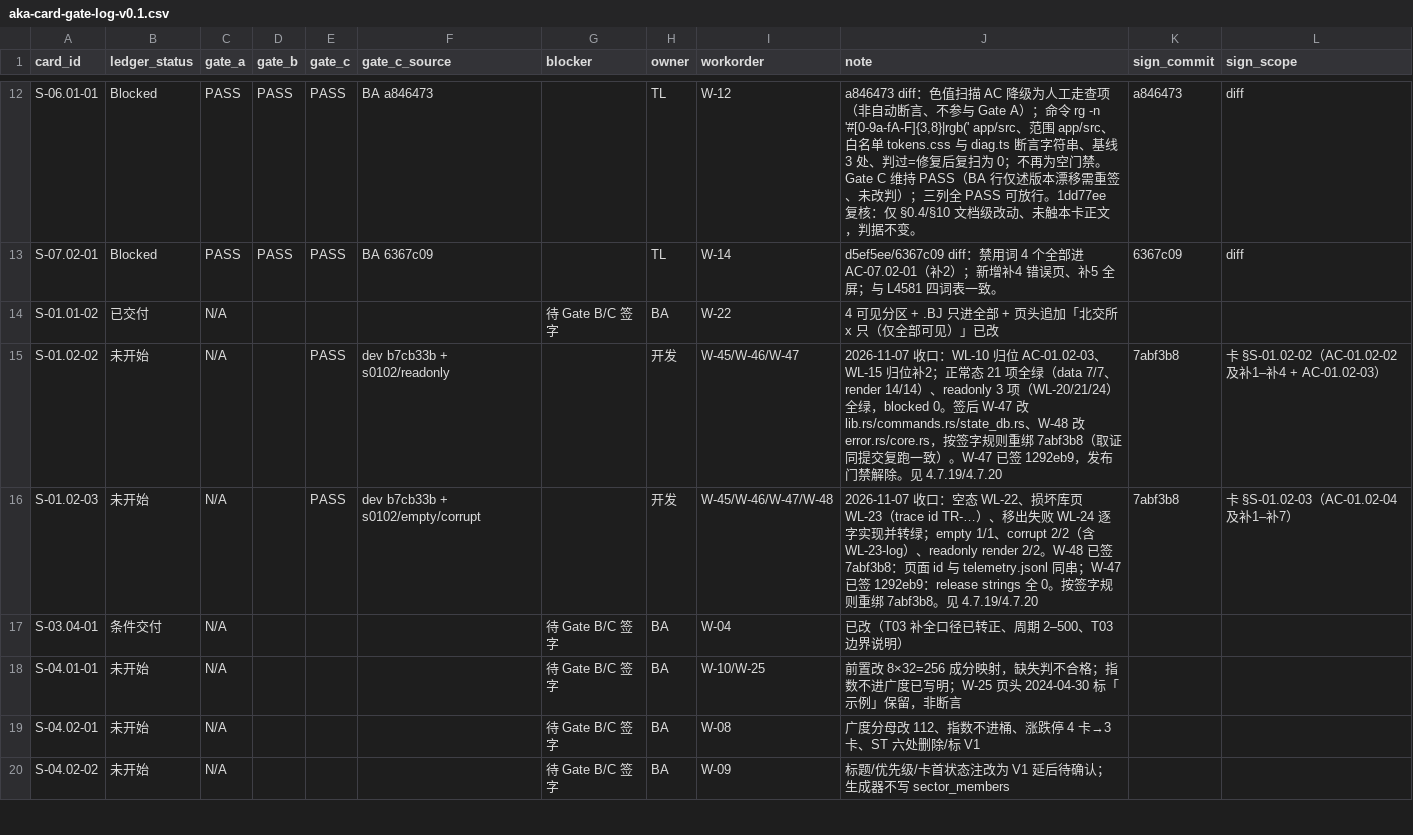
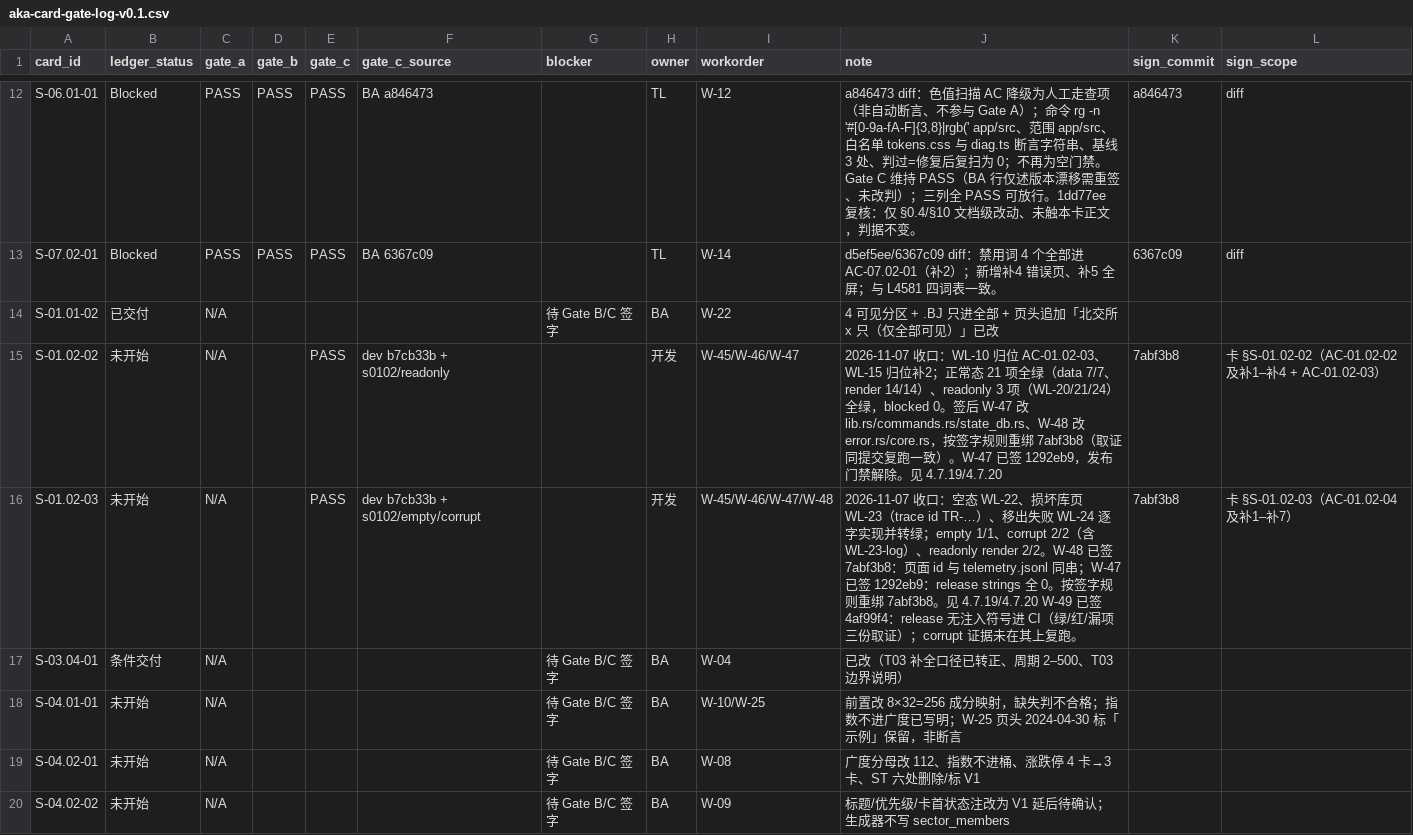
Before and after one commit to man-want-fly/aka, a CSV file: docs/qa/aka-card-gate-log-v0.1.csv, drawn as a sheet; only a part is shown, gaps mark what is left out.

Commit message:
docs(qa): W-49 签 4af99f4，记明产物级门禁两条边界
- 绿/红/漏项三份 CI 取证核对通过，门禁进 required check
- 边界一：只证 release 二进制无符号，不证源码无死引用（bdd2baa）
- 边界二：db_path 改回真实路径，诊断会话里点重建会打真库
- gate-log 补 W-49 签字与证据复跑范围

```diff
--- a/docs/qa/aka-card-gate-log-v0.1.csv
+++ b/docs/qa/aka-card-gate-log-v0.1.csv
@@ -15,3 +15,3 @@ S-01.01-02,已交付,N/A,,,,待 Gate B/C 签字,BA,W-22,4 可见分区 + .BJ 只
 S-01.02-02,未开始,N/A,,PASS,dev b7cb33b + s0102/readonly,,开发,W-45/W-46/W-47,2026-11-07 收口：WL-10 归位 AC-01.02-03、WL-15 归位补2；正常态 21 项全绿（data 7/7、render 14/14）、readonly 3 项（WL-20/21/24）全绿，blocked 0。签后 W-47 改 lib.rs/commands.rs/state_db.rs、W-48 改 error.rs/core.rs，按签字规则重绑 7abf3b8（取证同提交复跑一致）。W-47 已签 1292eb9，发布门禁解除。见 4.7.19/4.7.20,7abf3b8,卡 §S-01.02-02（AC-01.02-02 及补1–补4 + AC-01.02-03）
-S-01.02-03,未开始,N/A,,PASS,dev b7cb33b + s0102/empty/corrupt,,开发,W-45/W-46/W-47/W-48,2026-11-07 收口：空态 WL-22、损坏库页 WL-23（trace id TR-…）、移出失败 WL-24 逐字实现并转绿；empty 1/1、corrupt 2/2（含 WL-23-log）、readonly render 2/2。W-48 已签 7abf3b8：页面 id 与 telemetry.jsonl 同串；W-47 已签 1292eb9：release strings 全 0。按签字规则重绑 7abf3b8。见 4.7.19/4.7.20,7abf3b8,卡 §S-01.02-03（AC-01.02-04 及补1–补7）
+S-01.02-03,未开始,N/A,,PASS,dev b7cb33b + s0102/empty/corrupt,,开发,W-45/W-46/W-47/W-48,2026-11-07 收口：空态 WL-22、损坏库页 WL-23（trace id TR-…）、移出失败 WL-24 逐字实现并转绿；empty 1/1、corrupt 2/2（含 WL-23-log）、readonly render 2/2。W-48 已签 7abf3b8：页面 id 与 telemetry.jsonl 同串；W-47 已签 1292eb9：release strings 全 0。按签字规则重绑 7abf3b8。见 4.7.19/4.7.20 W-49 已签 4af99f4：release 无注入符号进 CI（绿/红/漏项三份取证）；corrupt 证据未在其上复跑。,7abf3b8,卡 §S-01.02-03（AC-01.02-04 及补1–补7）
 S-03.04-01,条件交付,N/A,,,,待 Gate B/C 签字,BA,W-04,已改（T03 补全口径已转正、周期 2–500、T03 边界说明）,,
```
Also changed, not shown: 2 other files.
